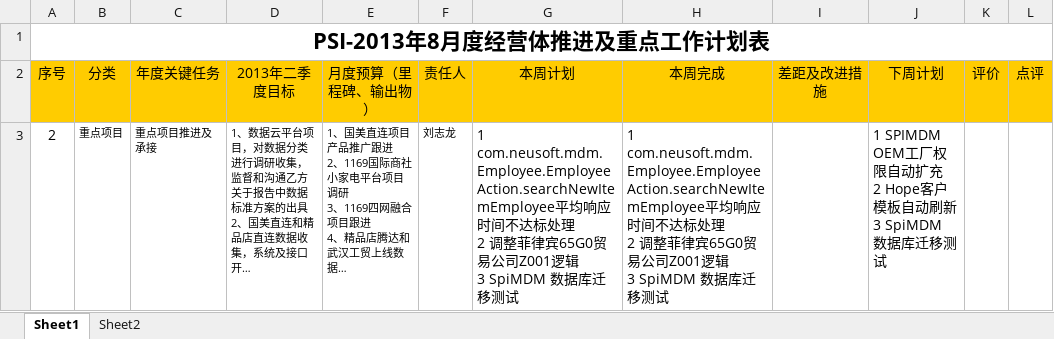
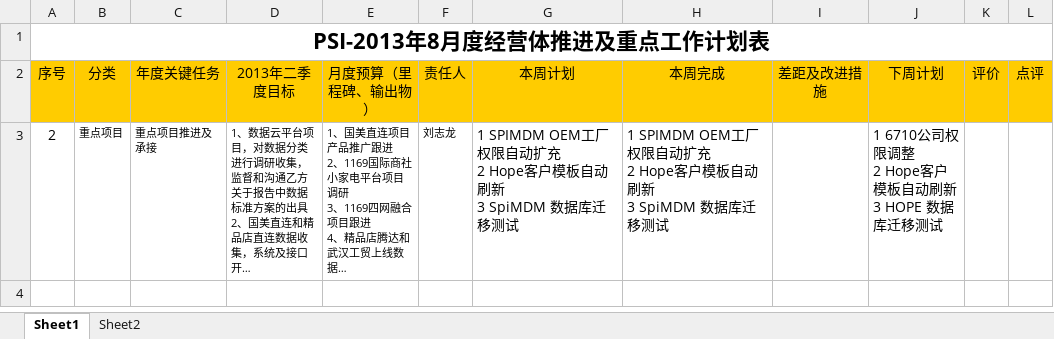
Before and after one commit to Longandai/WorkRecode, an Excel workbook: 周报/周报刘志龙(5).xlsx, sheet Sheet1, drawn as a sheet; long unchanged cells end in …; values as stored, in another font and other column widths than the file's, no borders; ↵ is a line break in a cell; the diff names each change by its address in the sheet, - before the commit and + after, or states it on an @@ line.

Commit message:
Nothing

```diff
--- a/周报/周报刘志龙(5).xlsx (sheet Sheet1)
+++ b/周报/周报刘志龙(5).xlsx (sheet Sheet1)
-G3 (本周计划): 1 com.neusoft.mdm.Employee.EmployeeAction.searchNewItemEmployee平均响应时间不达标处理 ↵ 2 调整菲律宾65G0贸易公司Z001逻辑 ↵ 3…
+G3 (本周计划): 1 SPIMDM OEM工厂权限自动扩充 ↵ 2 Hope客户模板自动刷新 ↵ 3…
-H3 (本周完成): 1 com.neusoft.mdm.Employee.EmployeeAction.searchNewItemEmployee平均响应时间不达标处理 ↵ 2 调整菲律宾65G0贸易公司Z001逻辑 ↵ 3…
+H3 (本周完成): 1 SPIMDM OEM工厂权限自动扩充 ↵ 2 Hope客户模板自动刷新 ↵ 3…
-J3 (下周计划): 1 SPIMDM OEM工厂权限自动扩充 ↵ 2 Hope客户模板自动刷新 ↵ 3 SpiMDM 数据库迁…
+J3 (下周计划): 1 6710公司权限调整 ↵ 2 Hope客户模板自动刷新 ↵ 3 HOPE 数据库迁…
```
